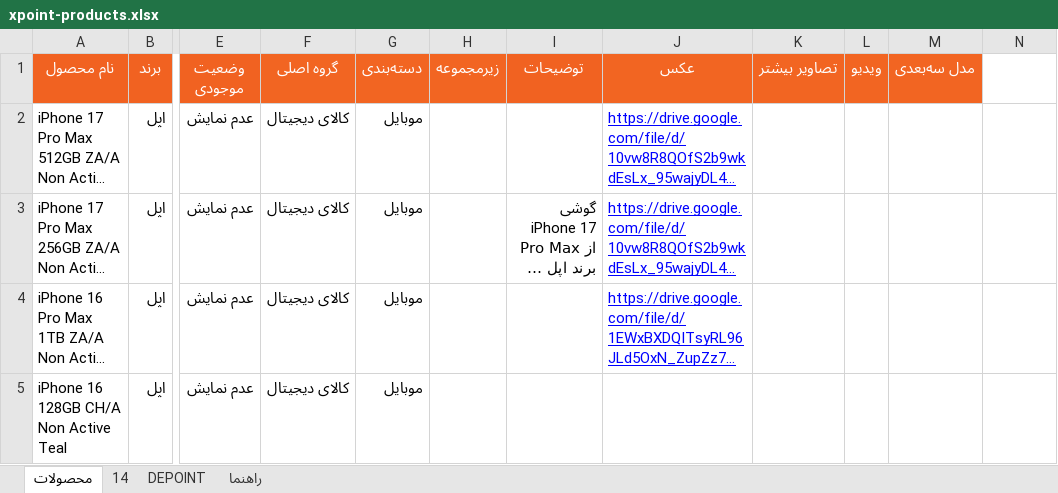
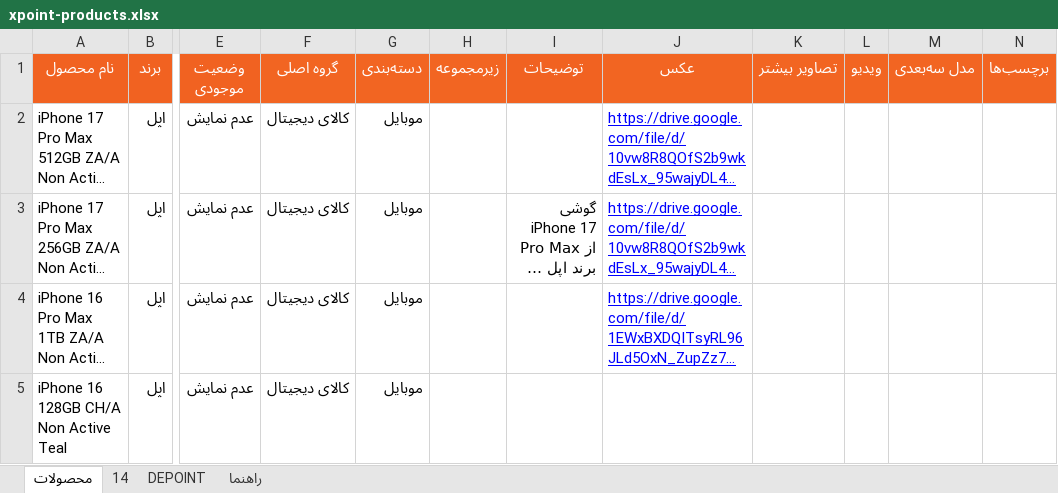
Before and after one commit to jitxpoint-hub/xpoint-catalog, an Excel workbook: data/xpoint-products.xlsx, sheet محصولات, drawn as a sheet; only a part is shown, gaps mark what is left out; long unchanged cells end in …; values as stored, in another font and other column widths than the file's, no borders; charts and pictures not drawn; the diff names each change by its address in the sheet, - before the commit and + after, or states it on an @@ line.

```diff
--- a/data/xpoint-products.xlsx (sheet محصولات)
+++ b/data/xpoint-products.xlsx (sheet محصولات)
-N1: (empty)
+N1: برچسب‌ها
-N1 fill: none
+N1 fill: #F26522
```
Also changed, not shown: sheet راهنما, 1 other file.
